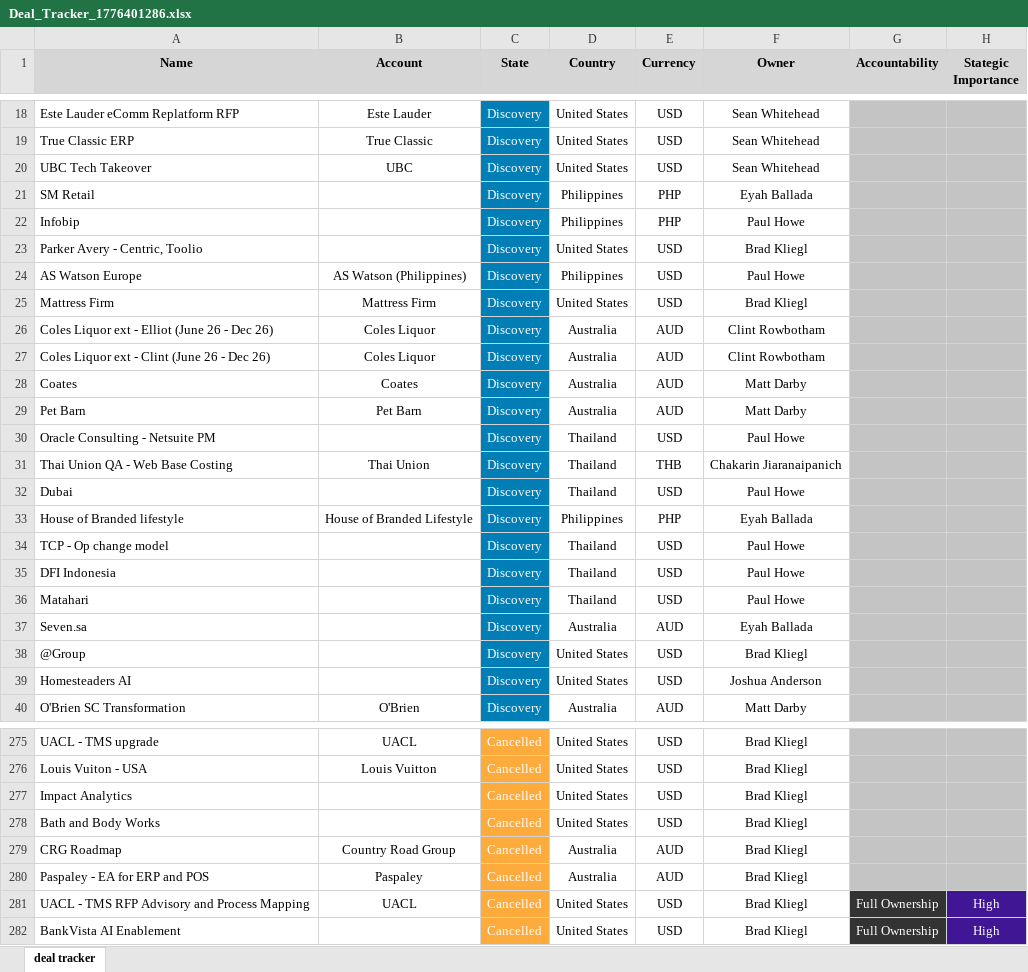
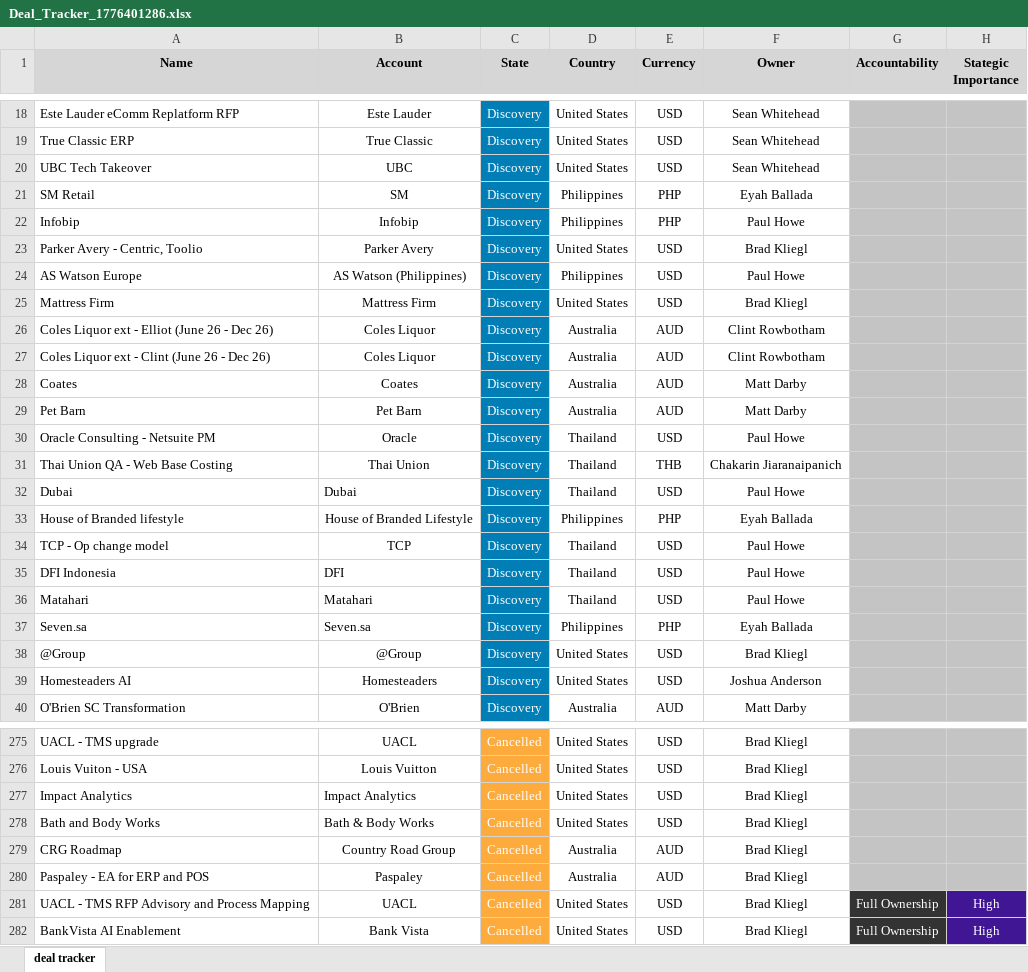
Before and after one commit to webaccount37/ReadyGo, an Excel workbook: uploads/Deal_Tracker_1776401286.xlsx, sheet deal tracker, drawn as a sheet; only a part is shown, gaps mark what is left out; values as stored, in another font and other column widths than the file's, no borders; the diff covers the shown part only; the diff names each change by its address in the sheet, - before the commit and + after, or states it on an @@ line.

```diff
--- a/uploads/Deal_Tracker_1776401286.xlsx (sheet deal tracker)
+++ b/uploads/Deal_Tracker_1776401286.xlsx (sheet deal tracker)
-B21 (Account): (empty)
+B21 (Account): SM
-B22 (Account): (empty)
+B22 (Account): Infobip
-B23 (Account): (empty)
+B23 (Account): Parker Avery
-B30 (Account): (empty)
+B30 (Account): Oracle
-B32 (Account): (empty)
+B32 (Account): Dubai
-B34 (Account): (empty)
+B34 (Account): TCP
-B35 (Account): (empty)
+B35 (Account): DFI
-B36 (Account): (empty)
+B36 (Account): Matahari
-B37 (Account): (empty)
+B37 (Account): Seven.sa
-D37 (Country): Australia
+D37 (Country): Philippines
-E37 (Currency): AUD
+E37 (Currency): PHP
-B38 (Account): (empty)
+B38 (Account): @Group
-B39 (Account): (empty)
+B39 (Account): Homesteaders
-B277 (Account): (empty)
+B277 (Account): Impact Analytics
-B278 (Account): (empty)
+B278 (Account): Bath & Body Works
-B282 (Account): (empty)
+B282 (Account): Bank Vista
```
Also changed, not shown: 16 edited cells and cell formats elsewhere in this sheet, uploads/Clients_1776399772.xlsx, 13 other files.
